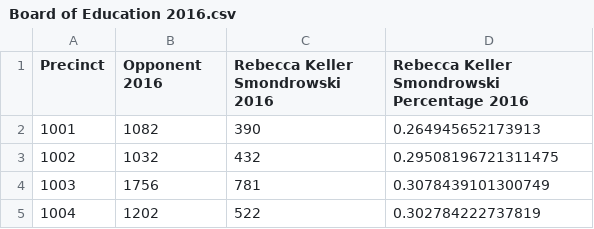
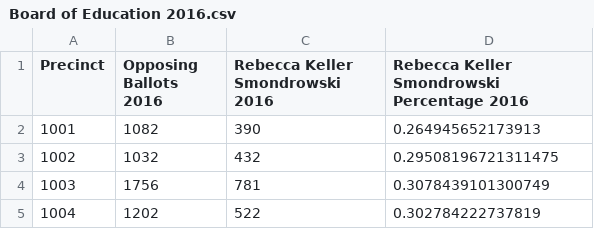
Before and after one commit to ElijahLaMoon/Locovotiv, a CSV file: Rebecca Keller Smondrowski/Board of Education 2016.csv, drawn as a sheet; only a part is shown.

```diff
--- a/Rebecca Keller Smondrowski/Board of Education 2016.csv
+++ b/Rebecca Keller Smondrowski/Board of Education 2016.csv
@@ -1,2 +1,2 @@
-Precinct,Opponent 2016,Rebecca Keller Smondrowski 2016,Rebecca Keller Smondrowski Percentage 2016
+Precinct,Opposing Ballots 2016,Rebecca Keller Smondrowski 2016,Rebecca Keller Smondrowski Percentage 2016
 1001,1082,390,0.264945652173913
```
Also changed, not shown: 2 other files.
